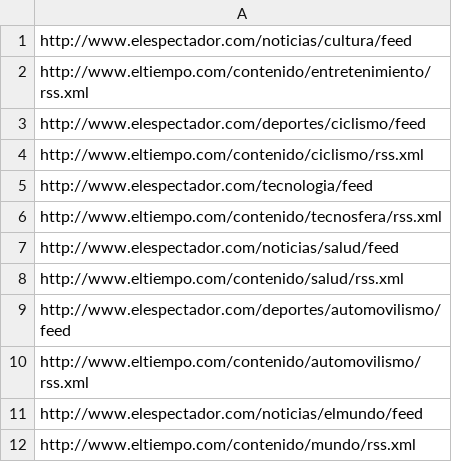
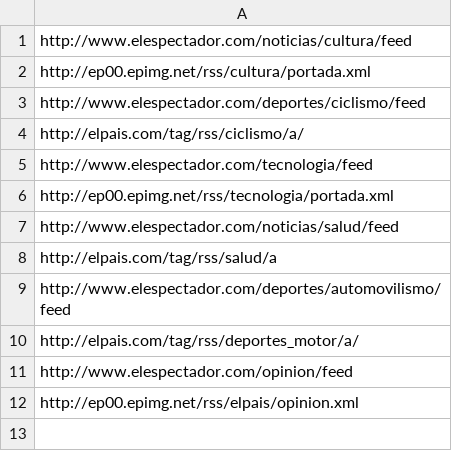
Before and after one commit to FrancyPinedaB77/HtmlTaller1punto1, a CSV file: preeliminar/worker/punto2/fuentesRSS.csv, drawn as a sheet.

Commit message:
[Punto 2] descarga, filtrado y unido listo. Queda la busqueda

```diff
--- a/preeliminar/worker/punto2/fuentesRSS.csv
+++ b/preeliminar/worker/punto2/fuentesRSS.csv
@@ -1,12 +1,12 @@
 http://www.elespectador.com/noticias/cultura/feed
-http://www.eltiempo.com/contenido/entretenimiento/rss.xml
+http://ep00.epimg.net/rss/cultura/portada.xml
 http://www.elespectador.com/deportes/ciclismo/feed
-http://www.eltiempo.com/contenido/ciclismo/rss.xml
+http://elpais.com/tag/rss/ciclismo/a/
 http://www.elespectador.com/tecnologia/feed
-http://www.eltiempo.com/contenido/tecnosfera/rss.xml
+http://ep00.epimg.net/rss/tecnologia/portada.xml
 http://www.elespectador.com/noticias/salud/feed
-http://www.eltiempo.com/contenido/salud/rss.xml
+http://elpais.com/tag/rss/salud/a
 http://www.elespectador.com/deportes/automovilismo/feed
-http://www.eltiempo.com/contenido/automovilismo/rss.xml
-http://www.elespectador.com/noticias/elmundo/feed
-http://www.eltiempo.com/contenido/mundo/rss.xml
+http://elpais.com/tag/rss/deportes_motor/a/
+http://www.elespectador.com/opinion/feed
+http://ep00.epimg.net/rss/elpais/opinion.xml
```
Also changed, not shown: 2 other files.
